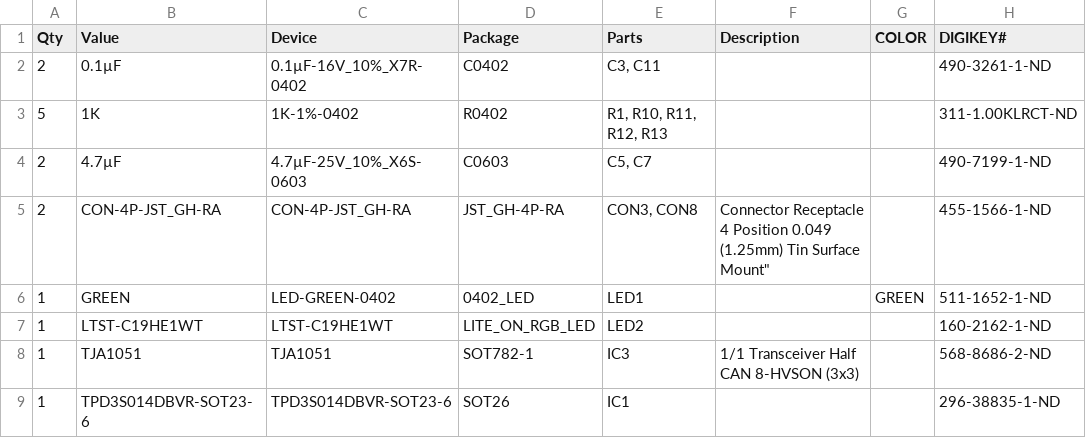
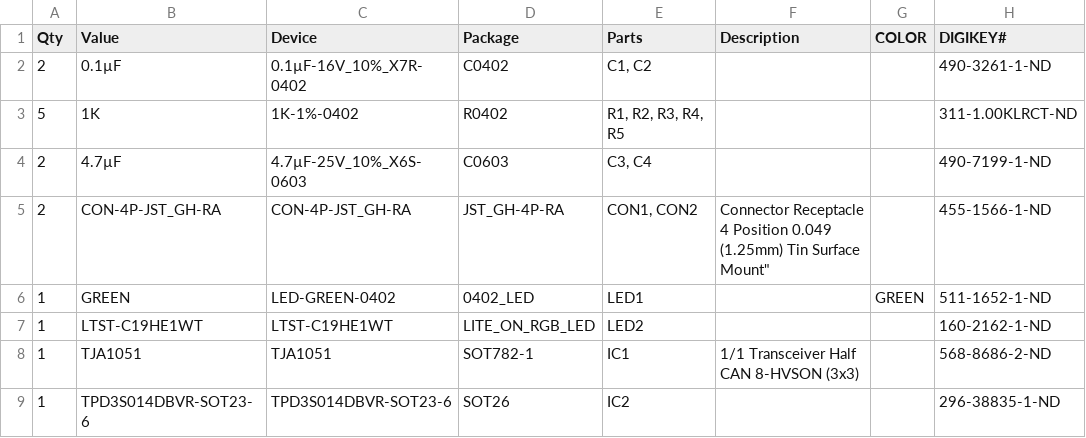
Before and after one commit to Zubax/newtdrive_nd500_34v, a CSV file: production/connectors/bom.csv, drawn as a sheet; only a part is shown; the diff names each change by its address in the sheet, - before the commit and + after, or states it on an @@ line.

Commit message:
updated compnents naming. Updated production docs

```diff
--- a/production/connectors/bom.csv
+++ b/production/connectors/bom.csv
-E2 (Parts): C3, C11
+E2 (Parts): C1, C2
-E3 (Parts): R1, R10, R11, R12, R13
+E3 (Parts): R1, R2, R3, R4, R5
-E4 (Parts): C5, C7
+E4 (Parts): C3, C4
-E5 (Parts): CON3, CON8
+E5 (Parts): CON1, CON2
-E8 (Parts): IC3
+E8 (Parts): IC1
-E9 (Parts): IC1
+E9 (Parts): IC2
```
Also changed, not shown: 7 other files.
